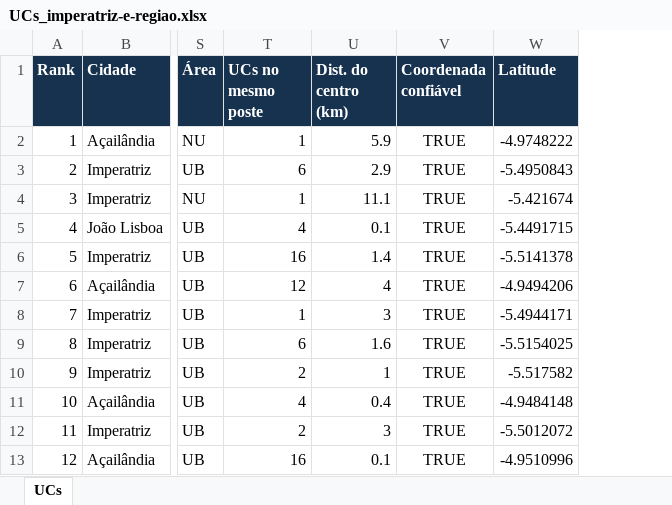
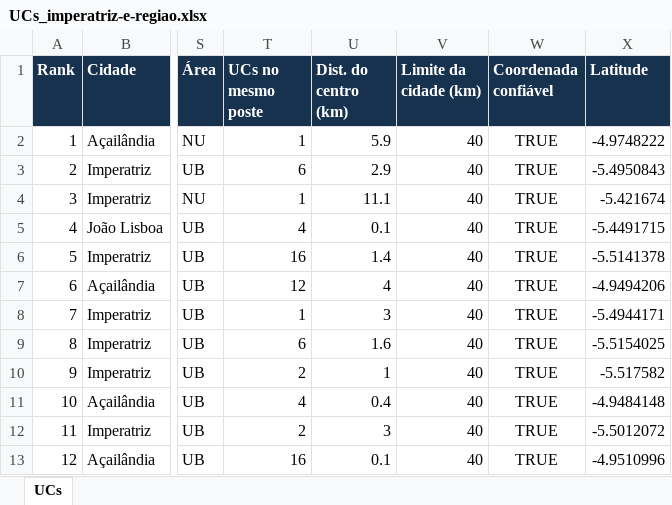
Before and after one commit to Victor-Minum/minum-mapas-bdgd, an Excel workbook: docs/planilhas/UCs_imperatriz-e-regiao.xlsx, sheet UCs, drawn as a sheet; only a part is shown, gaps mark what is left out; values as stored, in another font and other column widths than the file's, no borders; the diff names each change by its address in the sheet, - before the commit and + after, or states it on an @@ line.

```diff
--- a/docs/planilhas/UCs_imperatriz-e-regiao.xlsx (sheet UCs)
+++ b/docs/planilhas/UCs_imperatriz-e-regiao.xlsx (sheet UCs)
+column V (Limite da cidade (km)), rows 2-13: all 40
```
Also changed, not shown: docs/planilhas/UCs_cuiaba-varzea-grande.xlsx, 22 other files.
